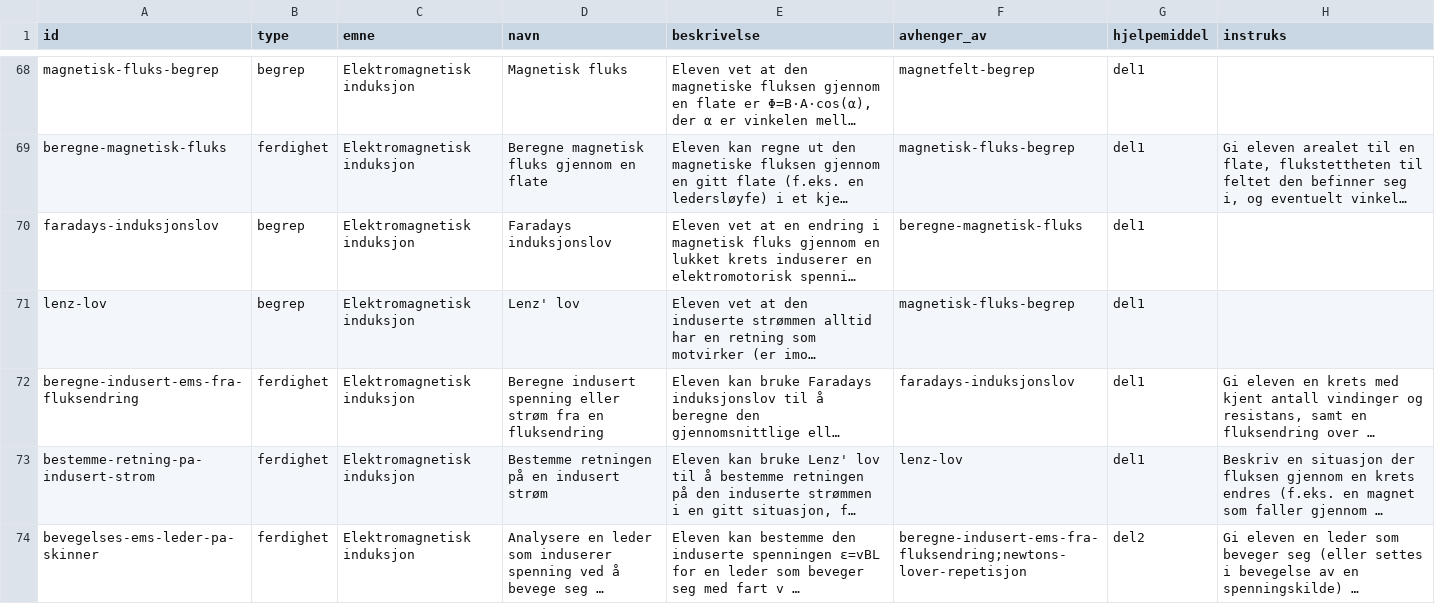
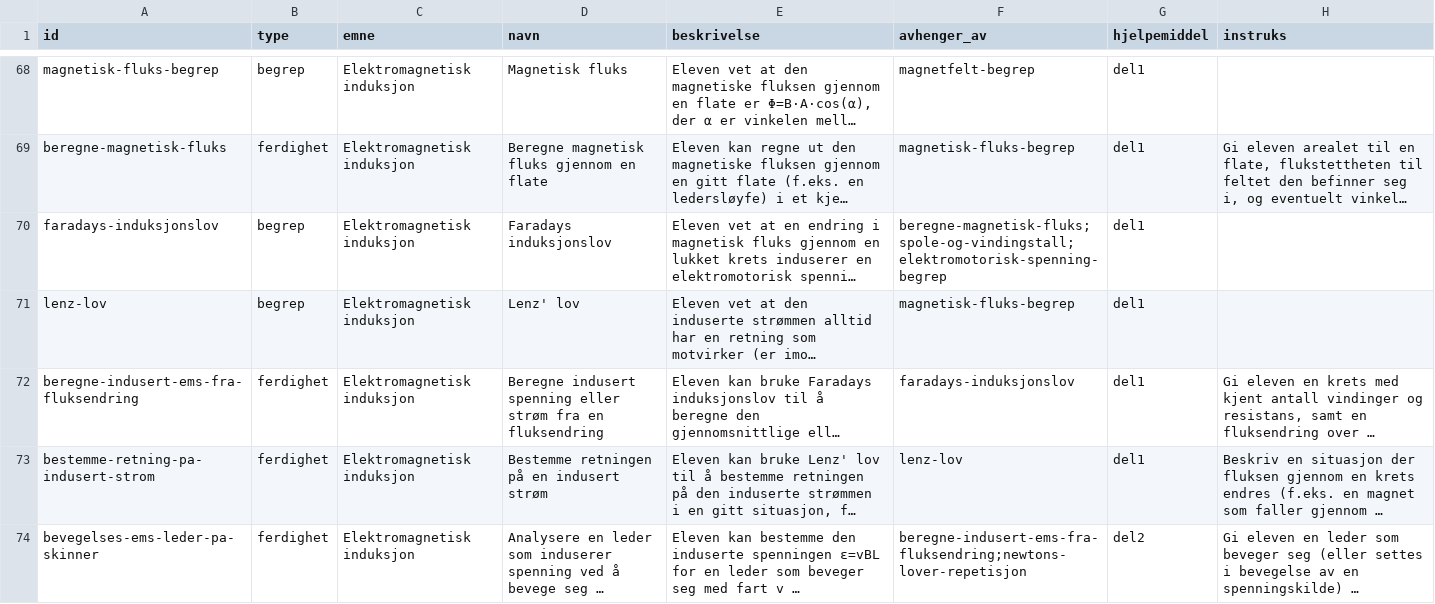
Before and after one commit to vidarsko/vidarsko.github.io, a CSV file: fysikk2/noder.csv, drawn as a sheet; only a part is shown, gaps mark what is left out; long unchanged cells end in …; the diff covers the shown part only; the diff names each change by its address in the sheet, - before the commit and + after, or states it on an @@ line.

```diff
--- a/fysikk2/noder.csv
+++ b/fysikk2/noder.csv
-F70 (avhenger_av): beregne-magnetisk-fluks
+F70 (avhenger_av): beregne-magnetisk-fluks;spole-og-vindingstall;elektromotorisk-spenning-begrep
```
Also changed, not shown: 5 added rows and 15 edited cells elsewhere in this file, fysikk1/noder.csv, matte-1p/noder.csv, 7 other files.
